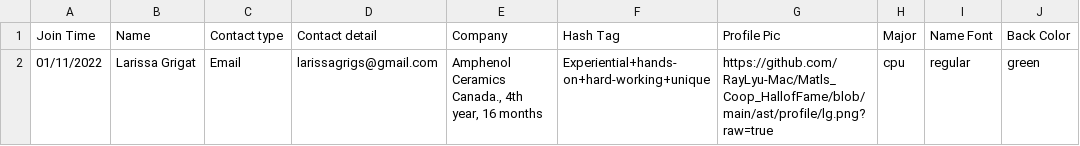
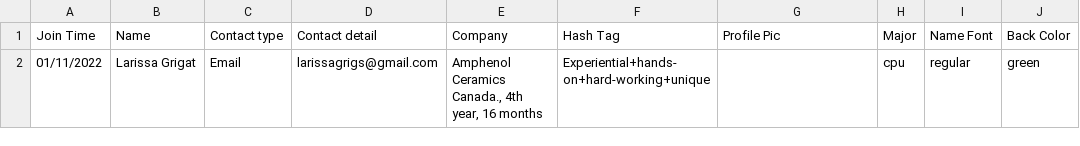
Before and after one commit to MacMSESociety/MacMSESociety.github.io, a CSV file: assets/ast/csv/smart.csv, drawn as a sheet; only a part is shown; the diff names each change by its address in the sheet, - before the commit and + after, or states it on an @@ line.

```diff
--- a/assets/ast/csv/smart.csv
+++ b/assets/ast/csv/smart.csv
-G2 (Profile Pic): https://github.com/RayLyu-Mac/Matls_Coop_HallofFame/blob/main/ast/profile/lg.png?raw=true
+G2 (Profile Pic): (empty)
```
Also changed, not shown: 5 other files.
